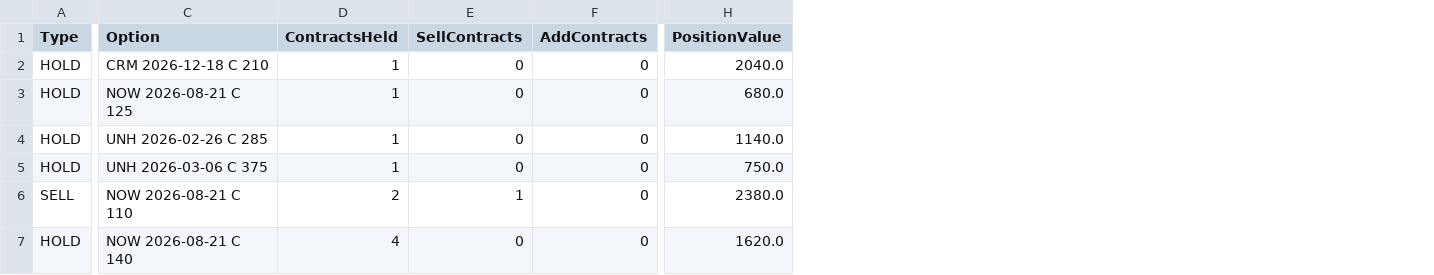
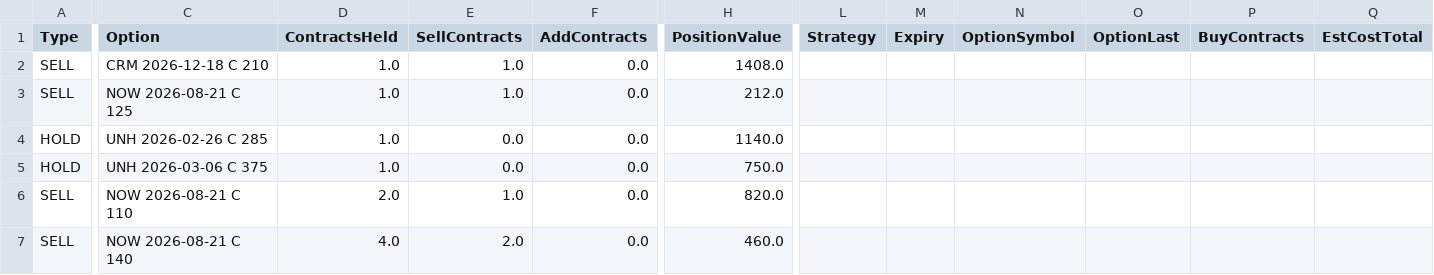
Before and after one commit to vibraniumtag-code/Stocks, a CSV file: docs/portfolio_plan.csv, drawn as a sheet; only a part is shown, gaps mark what is left out; the diff covers the shown part only; the diff names each change by its address in the sheet, - before the commit and + after, or states it on an @@ line.

```diff
--- a/docs/portfolio_plan.csv
+++ b/docs/portfolio_plan.csv
+column L (Strategy), empty
+column M (Expiry), empty
+column N (OptionSymbol), empty
+column O (OptionLast), empty
+column P (BuyContracts), empty
+column Q (EstCostTotal), empty
-A2:A3 (Type): HOLD
+A2:A3 (Type): SELL
-D2:D5 (ContractsHeld): 1
+D2:D5 (ContractsHeld): 1.0
-E2:E3 (SellContracts): 0
+E2:E3 (SellContracts): 1.0
-F2:F7 (AddContracts): 0
+F2:F7 (AddContracts): 0.0
-H2 (PositionValue): 2040.0
+H2 (PositionValue): 1408.0
-H3 (PositionValue): 680.0
+H3 (PositionValue): 212.0
-E4:E5 (SellContracts): 0
+E4:E5 (SellContracts): 0.0
-D6 (ContractsHeld): 2
+D6 (ContractsHeld): 2.0
-E6 (SellContracts): 1
+E6 (SellContracts): 1.0
-H6 (PositionValue): 2380.0
+H6 (PositionValue): 820.0
-A7 (Type): HOLD
+A7 (Type): SELL
-D7 (ContractsHeld): 4
+D7 (ContractsHeld): 4.0
-E7 (SellContracts): 0
+E7 (SellContracts): 2.0
-H7 (PositionValue): 1620.0
+H7 (PositionValue): 460.0
```
Also changed, not shown: 1 added row and 26 edited cells elsewhere in this file, portfolio_plan.csv.
